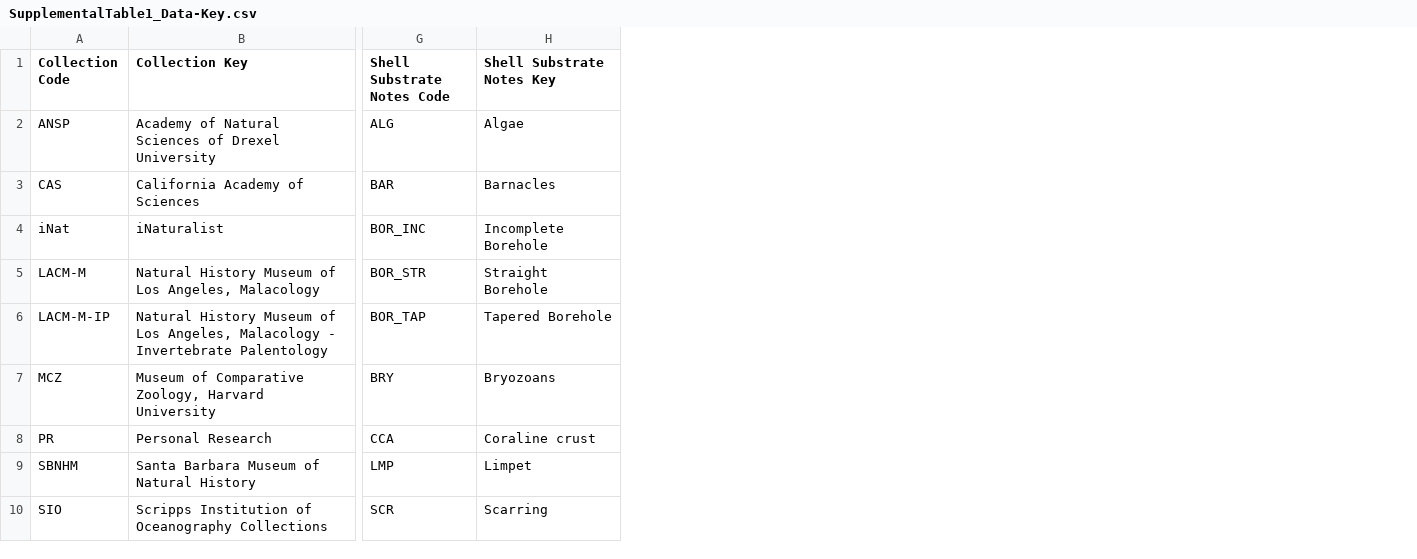
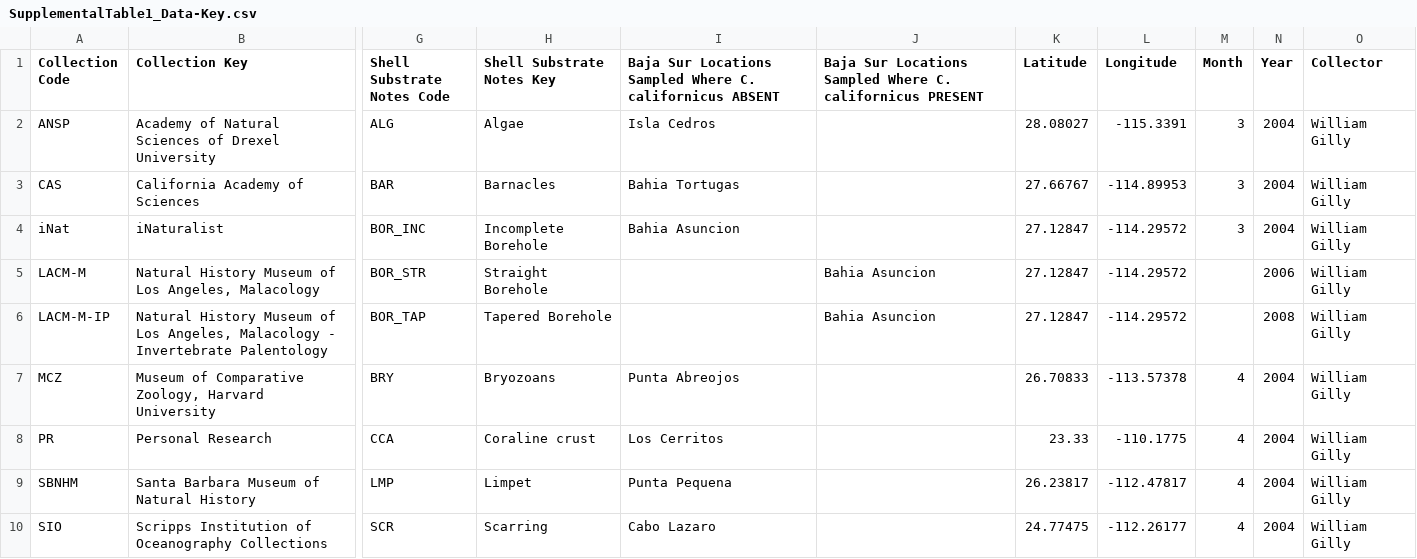
Before and after one commit to MichaelMalloy/C_californicus_Morphology, a CSV file: SupplementalTable1_Data-Key.csv, drawn as a sheet; only a part is shown, gaps mark what is left out; the diff names each change by its address in the sheet, - before the commit and + after, or states it on an @@ line.

```diff
--- a/SupplementalTable1_Data-Key.csv
+++ b/SupplementalTable1_Data-Key.csv
+column I, rows 1-10: Baja Sur Locations Sampled Where C. californicus ABSENT | Isla Cedros | Bahia Tortugas | Bahia Asuncion |  |  | Punta Abreojos | Los Cerritos | Punta Pequena | Cabo Lazaro
+column J, rows 1-6: Baja Sur Locations Sampled Where C. californicus PRESENT |  |  |  | Bahia Asuncion | Bahia Asuncion
+column K (Latitude), rows 2-10: 28.08027 | 27.66767 | 27.12847 | 27.12847 | 27.12847 | 26.70833 | 23.33 | 26.23817 | 24.77475
+column L (Longitude), rows 2-10: -115.3391 | -114.89953 | -114.29572 | -114.29572 | -114.29572 | -113.57378 | -110.1775 | -112.47817 | -112.26177
+column M (Month), rows 2-10: 3 | 3 | 3 |  |  | 4 | 4 | 4 | 4
+column N (Year), rows 2-10: 2004 | 2004 | 2004 | 2006 | 2008 | 2004 | 2004 | 2004 | 2004
+column O (Collector), rows 2-10: all William Gilly
```
Also changed, not shown: 22 other files.
